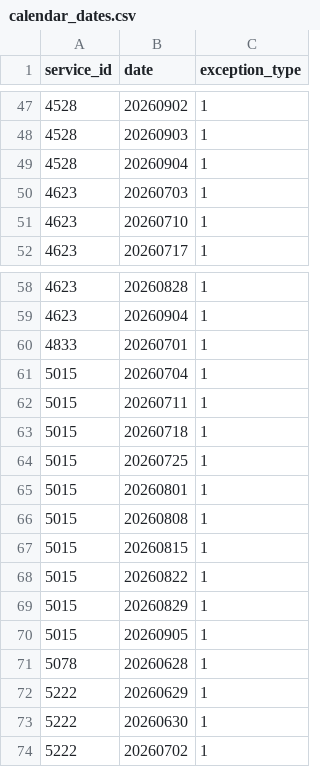
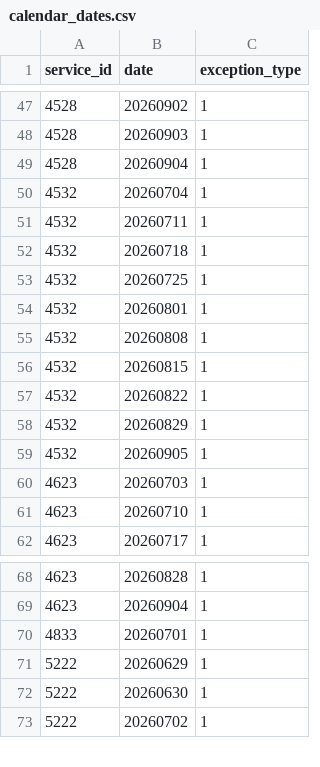
Before and after one commit to CP8714/BC_Transit_tracker, a CSV file: data/calendar_dates.csv, drawn as a sheet; only a part is shown, gaps mark what is left out; removed rows and columns are numbered as before the commit, all else as after; the diff names each change by its address in the sheet, - before the commit and + after, or states it on an @@ line.

```diff
--- a/data/calendar_dates.csv
+++ b/data/calendar_dates.csv
+row 50: 4532 | 20260704 | 1
+row 51: 4532 | 20260711 | 1
+row 52: 4532 | 20260718 | 1
+row 53: 4532 | 20260725 | 1
+row 54: 4532 | 20260801 | 1
+row 55: 4532 | 20260808 | 1
+row 56: 4532 | 20260815 | 1
+row 57: 4532 | 20260822 | 1
+row 58: 4532 | 20260829 | 1
+row 59: 4532 | 20260905 | 1
-row 61: 5015 | 20260704 | 1
-row 62: 5015 | 20260711 | 1
-row 63: 5015 | 20260718 | 1
-row 64: 5015 | 20260725 | 1
-row 65: 5015 | 20260801 | 1
-row 66: 5015 | 20260808 | 1
-row 67: 5015 | 20260815 | 1
-row 68: 5015 | 20260822 | 1
-row 69: 5015 | 20260829 | 1
-row 70: 5015 | 20260905 | 1
-row 71: 5078 | 20260628 | 1
```
Also changed, not shown: data/stops.csv, 3 other files.
